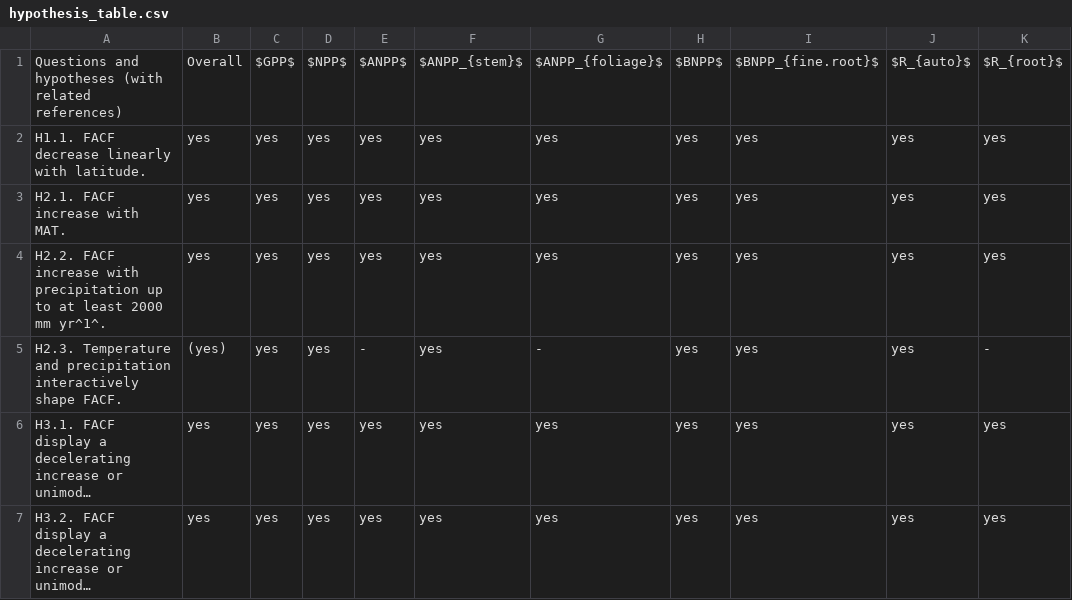
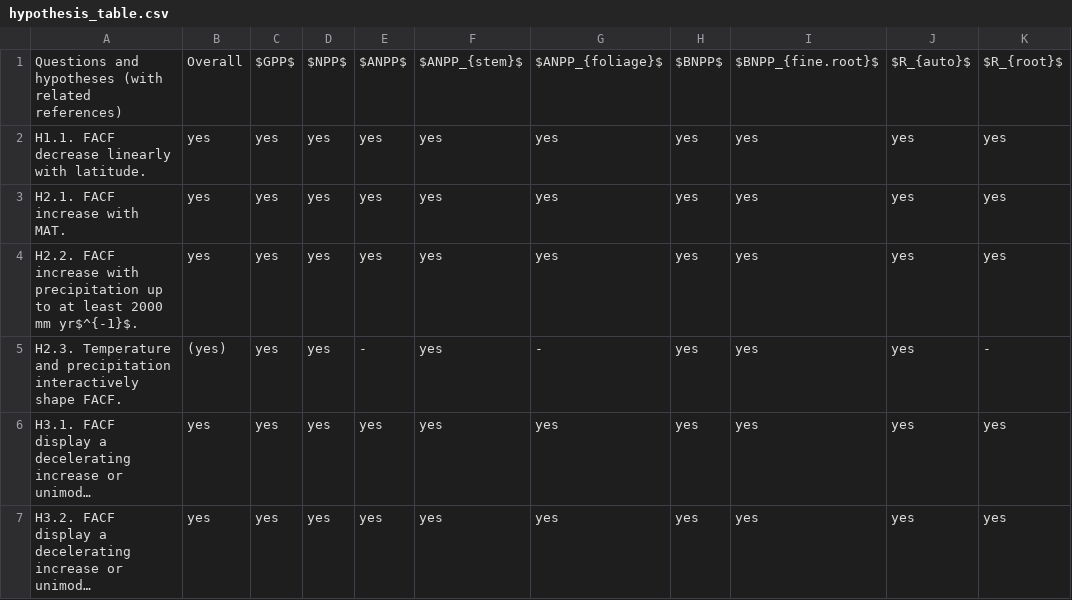
Before and after one commit to forc-db/Global_Productivity, a CSV file: manuscript/hypothesis_table.csv, drawn as a sheet; only a part is shown; long unchanged cells end in …; the diff names each change by its address in the sheet, - before the commit and + after, or states it on an @@ line.

```diff
--- a/manuscript/hypothesis_table.csv
+++ b/manuscript/hypothesis_table.csv
-A4: …2000 mm yr^1^.
+A4: …2000 mm yr$^{-1}$.
```
Also changed, not shown: 5 other files.
